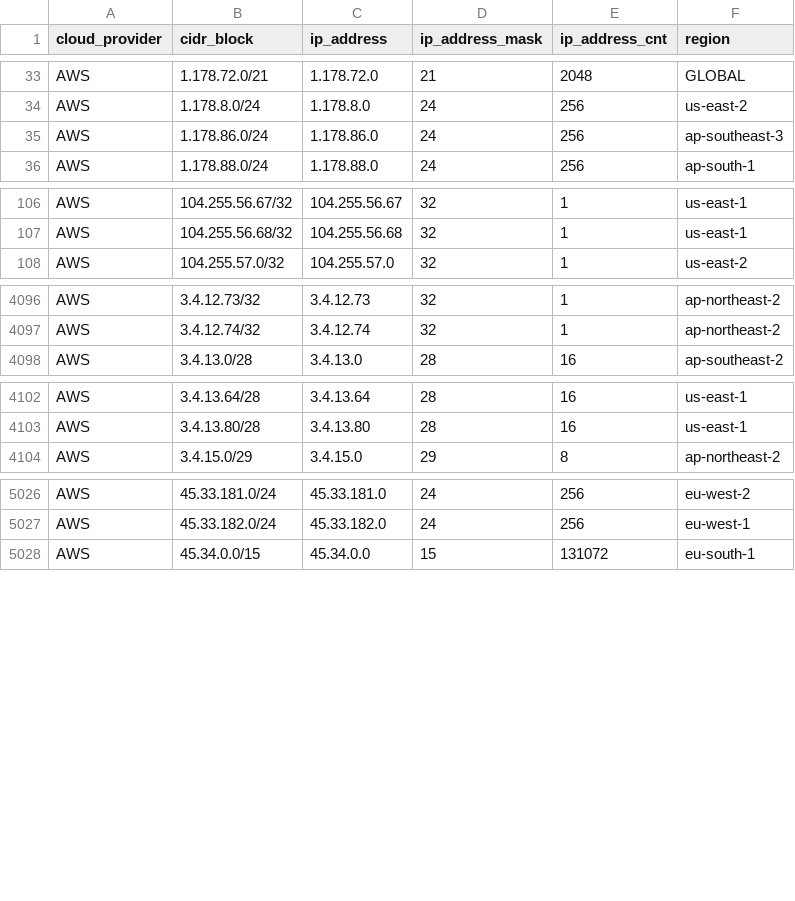
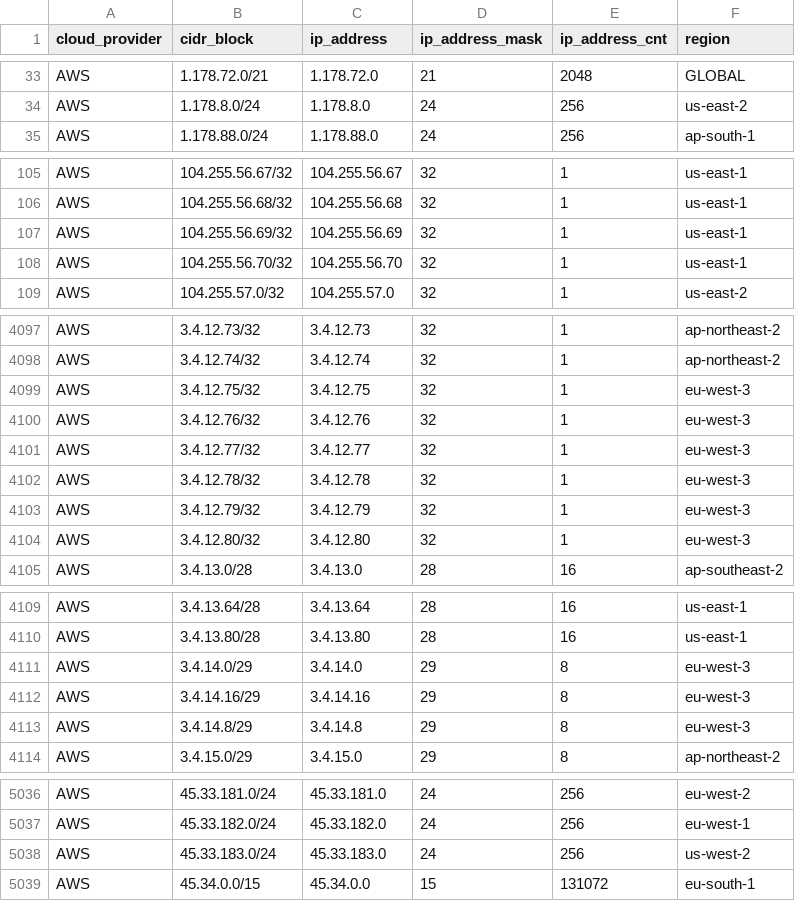
Before and after one commit to danilabs/public-cloud-provider-ip-ranges, a CSV file: data/providers/aws.csv, drawn as a sheet; only a part is shown, gaps mark what is left out.

```diff
--- a/data/providers/aws.csv
+++ b/data/providers/aws.csv
@@ -34,3 +34,2 @@ AWS,1.178.72.0/21,1.178.72.0,21,2048,GLOBAL
 AWS,1.178.8.0/24,1.178.8.0,24,256,us-east-2
-AWS,1.178.86.0/24,1.178.86.0,24,256,ap-southeast-3
 AWS,1.178.88.0/24,1.178.88.0,24,256,ap-south-1
@@ -107,2 +106,4 @@ AWS,104.255.56.67/32,104.255.56.67,32,1,us-east-1
 AWS,104.255.56.68/32,104.255.56.68,32,1,us-east-1
+AWS,104.255.56.69/32,104.255.56.69,32,1,us-east-1
+AWS,104.255.56.70/32,104.255.56.70,32,1,us-east-1
 AWS,104.255.57.0/32,104.255.57.0,32,1,us-east-2
@@ -4097,2 +4098,8 @@ AWS,3.4.12.73/32,3.4.12.73,32,1,ap-northeast-2
 AWS,3.4.12.74/32,3.4.12.74,32,1,ap-northeast-2
+AWS,3.4.12.75/32,3.4.12.75,32,1,eu-west-3
+AWS,3.4.12.76/32,3.4.12.76,32,1,eu-west-3
+AWS,3.4.12.77/32,3.4.12.77,32,1,eu-west-3
+AWS,3.4.12.78/32,3.4.12.78,32,1,eu-west-3
+AWS,3.4.12.79/32,3.4.12.79,32,1,eu-west-3
+AWS,3.4.12.80/32,3.4.12.80,32,1,eu-west-3
 AWS,3.4.13.0/28,3.4.13.0,28,16,ap-southeast-2
@@ -4103,2 +4110,5 @@ AWS,3.4.13.64/28,3.4.13.64,28,16,us-east-1
 AWS,3.4.13.80/28,3.4.13.80,28,16,us-east-1
+AWS,3.4.14.0/29,3.4.14.0,29,8,eu-west-3
+AWS,3.4.14.16/29,3.4.14.16,29,8,eu-west-3
+AWS,3.4.14.8/29,3.4.14.8,29,8,eu-west-3
 AWS,3.4.15.0/29,3.4.15.0,29,8,ap-northeast-2
@@ -5027,2 +5037,3 @@ AWS,45.33.181.0/24,45.33.181.0,24,256,eu-west-2
 AWS,45.33.182.0/24,45.33.182.0,24,256,eu-west-1
+AWS,45.33.183.0/24,45.33.183.0,24,256,us-west-2
 AWS,45.34.0.0/15,45.34.0.0,15,131072,eu-south-1
```
Also changed, not shown: data/providers/linode.csv, 15 other files.
